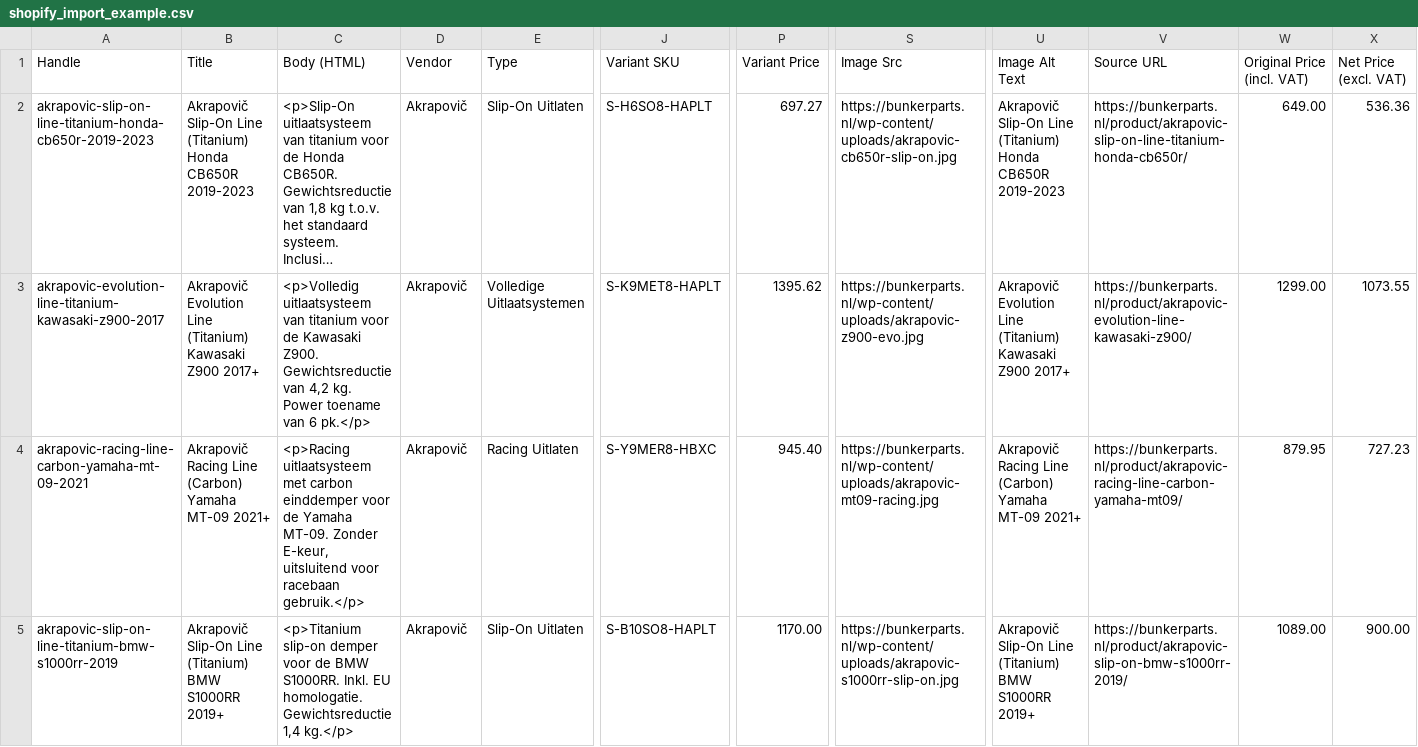
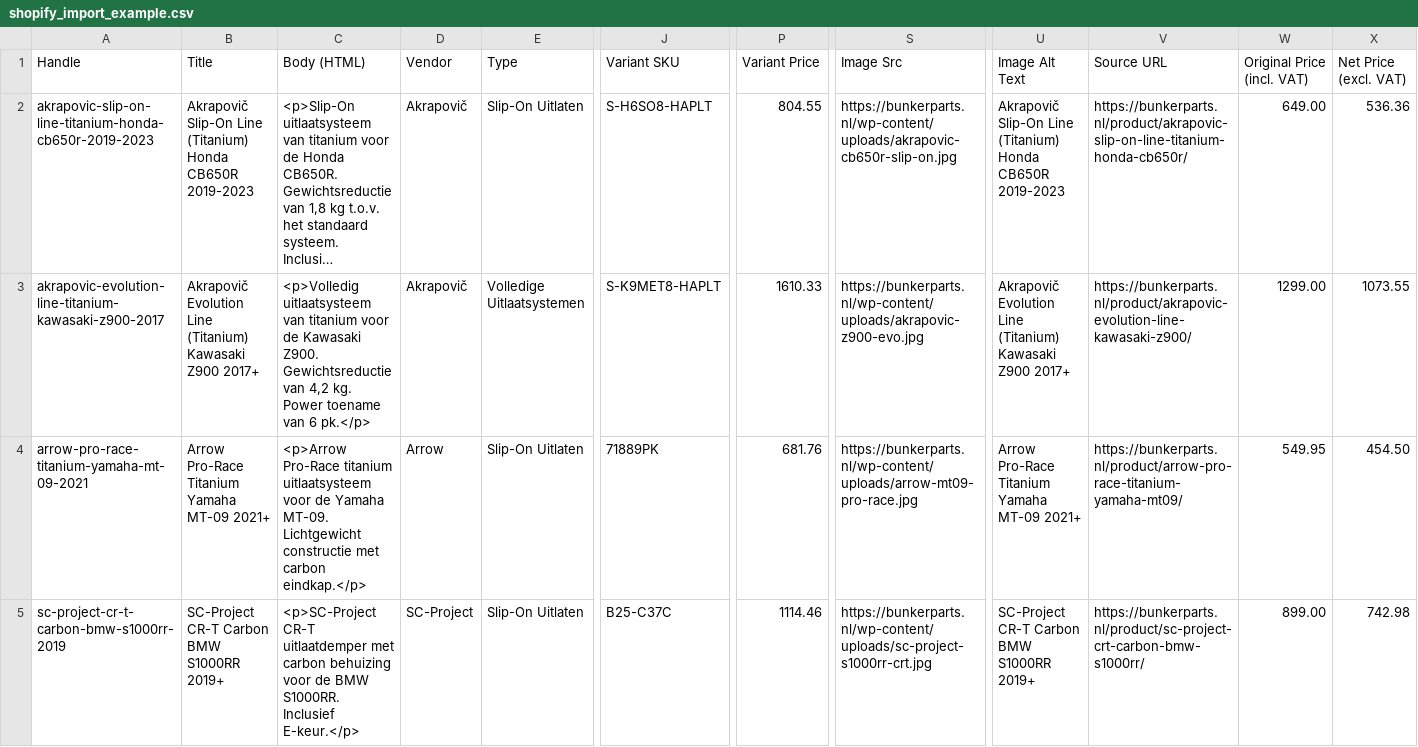
Before and after one commit to RickHooghiemstra/Vault-34, a CSV file: shopify_import_example.csv, drawn as a sheet; only a part is shown, gaps mark what is left out; long unchanged cells end in …; the diff covers the shown part only; the diff names each change by its address in the sheet, - before the commit and + after, or states it on an @@ line.

```diff
--- a/shopify_import_example.csv
+++ b/shopify_import_example.csv
-P2 (Variant Price): 697.27
+P2 (Variant Price): 804.55
-P3 (Variant Price): 1395.62
+P3 (Variant Price): 1610.33
-A4 (Handle): akrapovic-racing-line-carbon-yamaha-mt-09-2021
+A4 (Handle): arrow-pro-race-titanium-yamaha-mt-09-2021
-B4 (Title): Akrapovič Racing Line (Carbon) Yamaha MT-09…
+B4 (Title): Arrow Pro-Race Titanium Yamaha MT-09…
-C4 (Body (HTML)): <p>Racing uitlaatsysteem met carbon einddemper voor de Yamaha MT-09. Zonder E-keur, uitsluitend voor racebaan gebruik.</p>
+C4 (Body (HTML)): <p>Arrow Pro-Race titanium uitlaatsysteem voor de Yamaha MT-09. Lichtgewicht constructie met carbon eindkap.</p>
-D4 (Vendor): Akrapovič
+D4 (Vendor): Arrow
-E4 (Type): Racing Uitlaten
+E4 (Type): Slip-On Uitlaten
-J4 (Variant SKU): S-Y9MER8-HBXC
+J4 (Variant SKU): 71889PK
-P4 (Variant Price): 945.40
+P4 (Variant Price): 681.76
-S4 (Image Src): https://bunkerparts.nl/wp-content/uploads/akrapovic-mt09-racing.jpg
+S4 (Image Src): https://bunkerparts.nl/wp-content/uploads/arrow-mt09-pro-race.jpg
-U4 (Image Alt Text): Akrapovič Racing Line (Carbon) Yamaha MT-09…
+U4 (Image Alt Text): Arrow Pro-Race Titanium Yamaha MT-09…
-V4 (Source URL): https://bunkerparts.nl/product/akrapovic-racing-line-carbon-yamaha-mt09/
+V4 (Source URL): https://bunkerparts.nl/product/arrow-pro-race-titanium-yamaha-mt09/
-W4 (Original Price (incl. VAT)): 879.95
+W4 (Original Price (incl. VAT)): 549.95
-X4 (Net Price (excl. VAT)): 727.23
+X4 (Net Price (excl. VAT)): 454.50
-A5 (Handle): akrapovic-slip-on-line-titanium-bmw-s1000rr-2019
+A5 (Handle): sc-project-cr-t-carbon-bmw-s1000rr-2019
-B5 (Title): Akrapovič Slip-On Line (Titanium) BMW S1000RR…
+B5 (Title): SC-Project CR-T Carbon BMW S1000RR…
-C5 (Body (HTML)): <p>Titanium slip-on demper voor de BMW S1000RR. Inkl. EU homologatie. Gewichtsreductie 1,4 kg.</p>
+C5 (Body (HTML)): <p>SC-Project CR-T uitlaatdemper met carbon behuizing voor de BMW S1000RR. Inclusief E-keur.</p>
-D5 (Vendor): Akrapovič
+D5 (Vendor): SC-Project
-J5 (Variant SKU): S-B10SO8-HAPLT
+J5 (Variant SKU): B25-C37C
-P5 (Variant Price): 1170.00
+P5 (Variant Price): 1114.46
-S5 (Image Src): https://bunkerparts.nl/wp-content/uploads/akrapovic-s1000rr-slip-on.jpg
+S5 (Image Src): https://bunkerparts.nl/wp-content/uploads/sc-project-s1000rr-crt.jpg
-U5 (Image Alt Text): Akrapovič Slip-On Line (Titanium) BMW S1000RR…
+U5 (Image Alt Text): SC-Project CR-T Carbon BMW S1000RR…
-V5 (Source URL): https://bunkerparts.nl/product/akrapovic-slip-on-bmw-s1000rr-2019/
+V5 (Source URL): https://bunkerparts.nl/product/sc-project-crt-carbon-bmw-s1000rr/
-W5 (Original Price (incl. VAT)): 1089.00
+W5 (Original Price (incl. VAT)): 899.00
-X5 (Net Price (excl. VAT)): 900.00
+X5 (Net Price (excl. VAT)): 742.98
```
Also changed, not shown: 12 edited cells elsewhere in this file, 1 other file.
